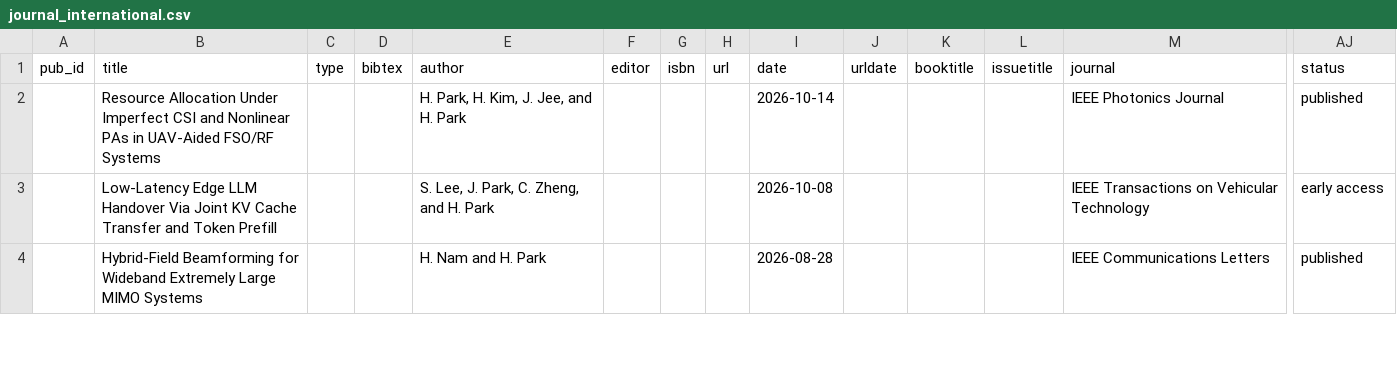
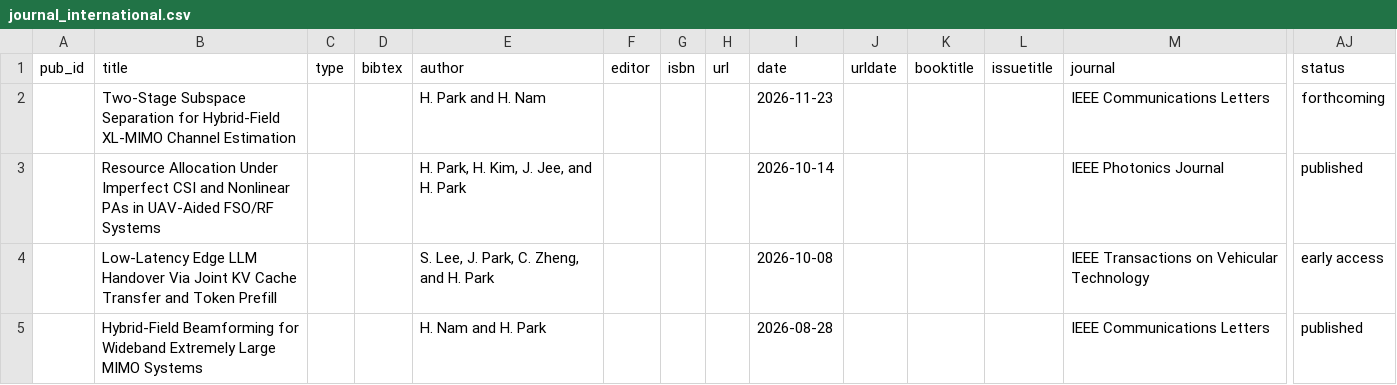
Before and after one commit to LIT-KAIST/LIT-KAIST.github.io, a CSV file: data/journal_international.csv, drawn as a sheet; only a part is shown, gaps mark what is left out; rows hold the shown columns only; the diff names each change by its address in the sheet, - before the commit and + after, or states it on an @@ line.

Commit message:
Add Publications: Two-Stage Subspace Separation for Hybrid-Field XL-MIMO Channel Estimation

```diff
--- a/data/journal_international.csv
+++ b/data/journal_international.csv
+row 2:  | Two-Stage Subspace Separation for Hybrid-Field XL-MIMO Channel Estimation |  |  | H. Park and H. Nam |  |  |  | 2026-11-23 |  |  |  | IEEE Communications Letters | forthcoming
```
